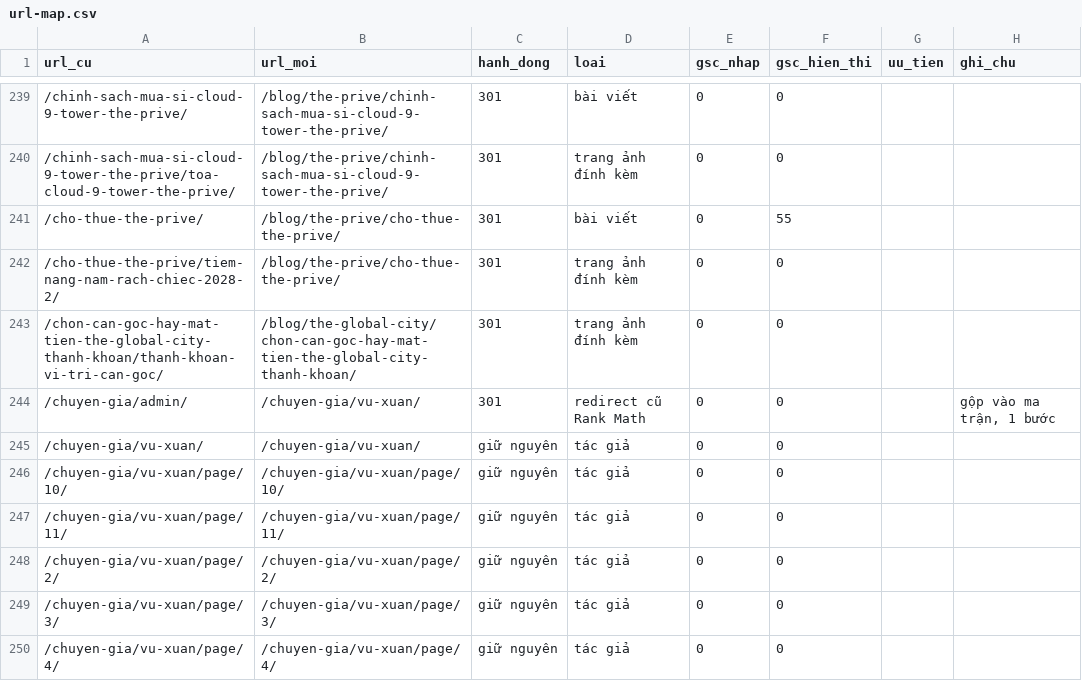
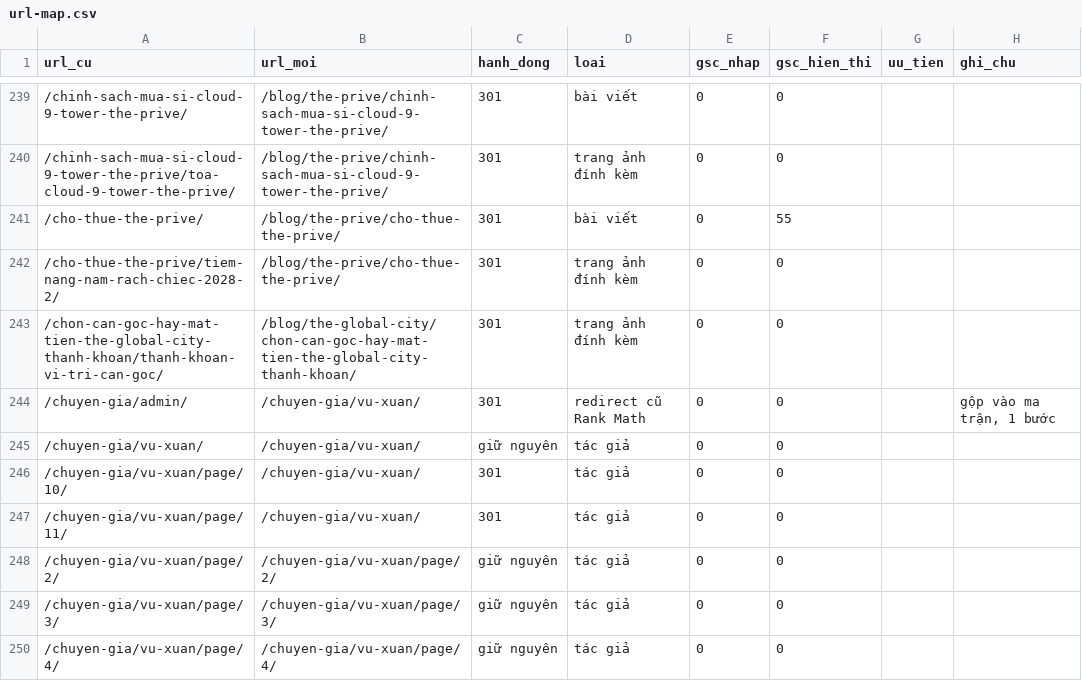
Before and after one commit to esvinlyvn/velis-theme, a CSV file: data/url-map.csv, drawn as a sheet; only a part is shown, gaps mark what is left out.

```diff
--- a/data/url-map.csv
+++ b/data/url-map.csv
@@ -245,4 +245,4 @@ url_cu,url_moi,hanh_dong,loai,gsc_nhap,gsc_hien_thi,uu_tien,ghi_chu
 /chuyen-gia/vu-xuan/,/chuyen-gia/vu-xuan/,giữ nguyên,tác giả,0,0,,
-/chuyen-gia/vu-xuan/page/10/,/chuyen-gia/vu-xuan/page/10/,giữ nguyên,tác giả,0,0,,
-/chuyen-gia/vu-xuan/page/11/,/chuyen-gia/vu-xuan/page/11/,giữ nguyên,tác giả,0,0,,
+/chuyen-gia/vu-xuan/page/10/,/chuyen-gia/vu-xuan/,301,tác giả,0,0,,
+/chuyen-gia/vu-xuan/page/11/,/chuyen-gia/vu-xuan/,301,tác giả,0,0,,
 /chuyen-gia/vu-xuan/page/2/,/chuyen-gia/vu-xuan/page/2/,giữ nguyên,tác giả,0,0,,
```
Also changed, not shown: 16 other files.
